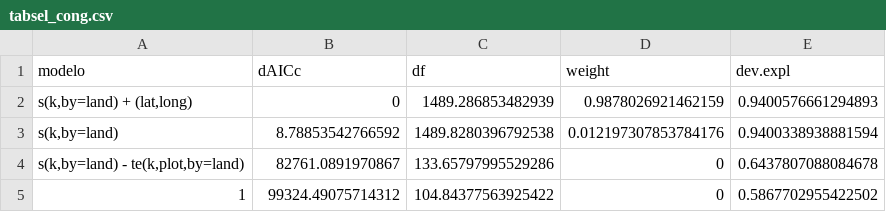
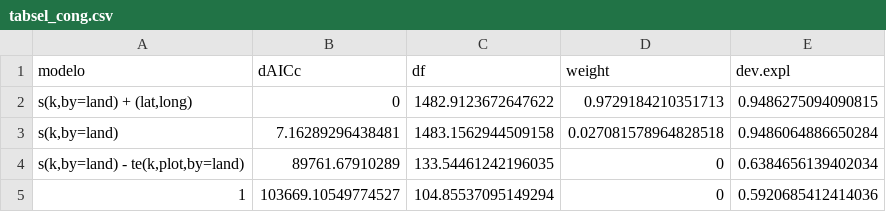
Before and after one commit to Danhisco/artigo_principal, a CSV file: 1_to_compile_dissertacao_EM_USO/09_SI/RDS/tabsel_cong.csv, drawn as a sheet.

```diff
--- a/1_to_compile_dissertacao_EM_USO/09_SI/RDS/tabsel_cong.csv
+++ b/1_to_compile_dissertacao_EM_USO/09_SI/RDS/tabsel_cong.csv
@@ -1,5 +1,5 @@
 modelo,dAICc,df,weight,dev.expl
-"s(k,by=land) + (lat,long)",0,1489.286853482939,0.9878026921462159,0.9400576661294893
-"s(k,by=land)",8.78853542766592,1489.8280396792538,0.012197307853784176,0.9400338938881594
-"s(k,by=land) - te(k,plot,by=land)",82761.0891970867,133.65797995529286,0,0.6437807088084678
-1,99324.49075714312,104.84377563925422,0,0.5867702955422502
+"s(k,by=land) + (lat,long)",0,1482.9123672647622,0.9729184210351713,0.9486275094090815
+"s(k,by=land)",7.16289296438481,1483.1562944509158,0.027081578964828518,0.9486064886650284
+"s(k,by=land) - te(k,plot,by=land)",89761.67910289,133.54461242196035,0,0.6384656139402034
+1,103669.10549774527,104.85537095149294,0,0.5920685412414036
```
Also changed, not shown: 3 other files.
